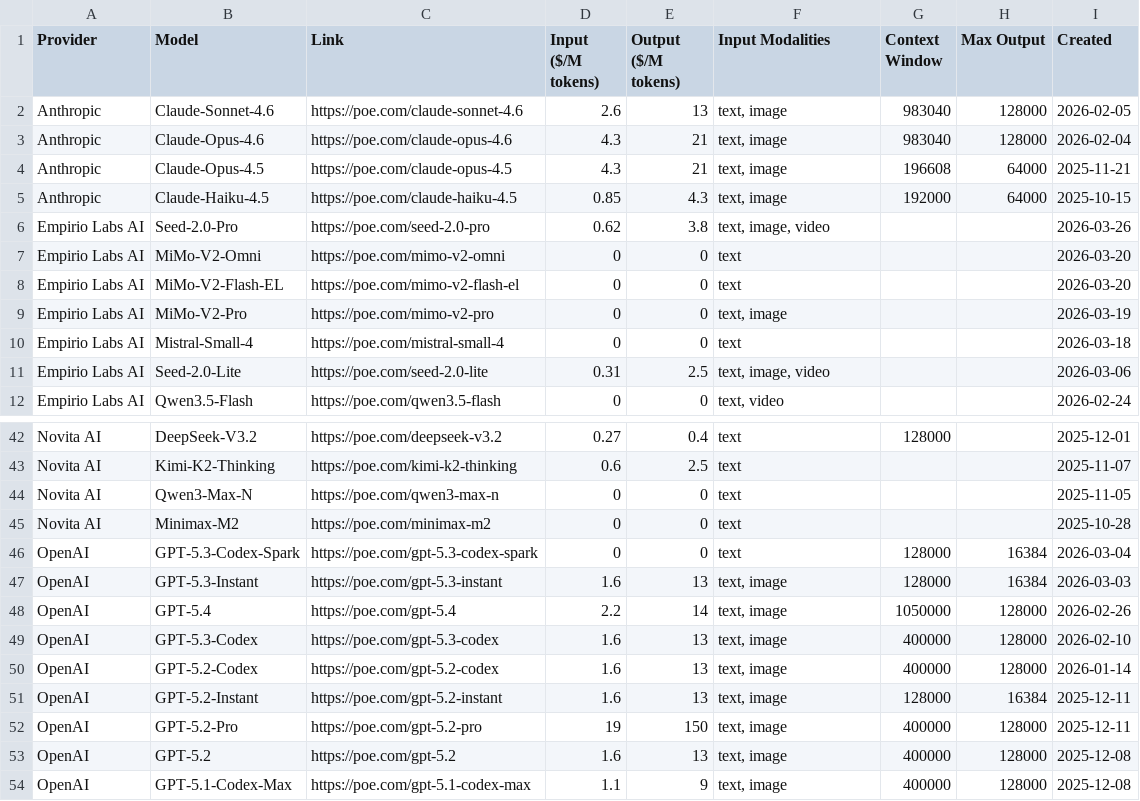
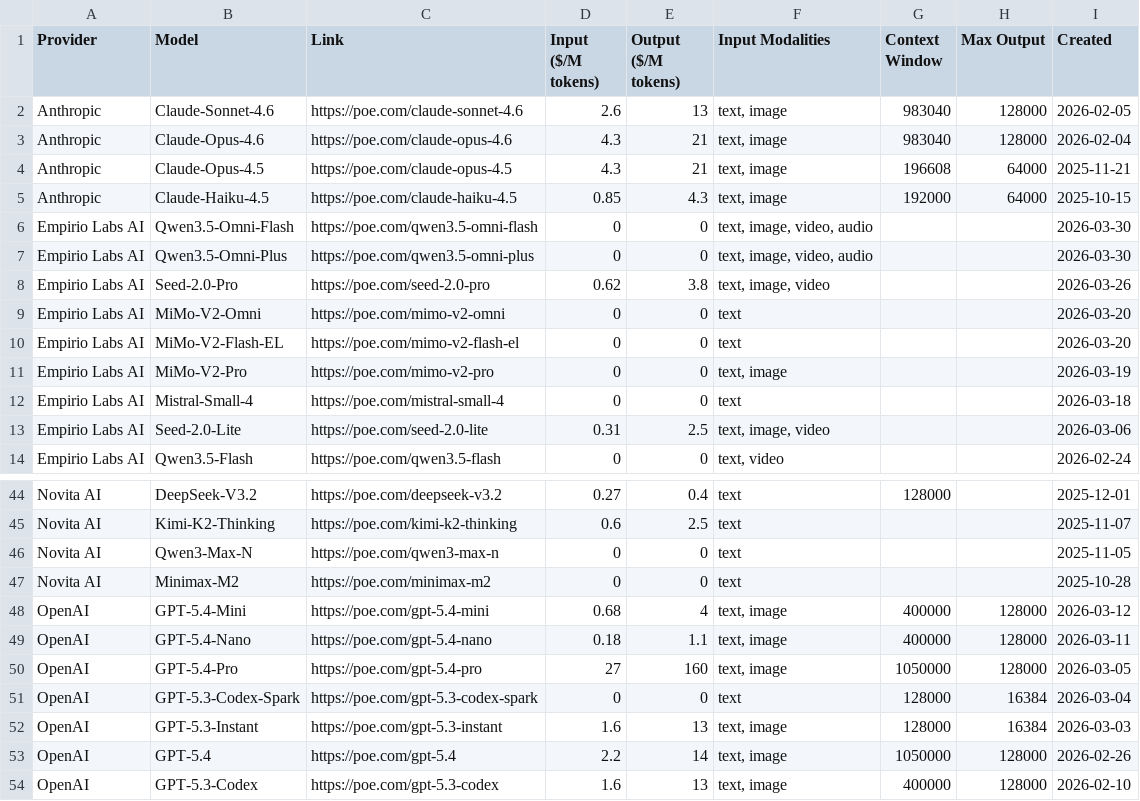
Before and after one commit to hezhizhen/tables-in-markdown, a CSV file: data/poe.csv, drawn as a sheet; only a part is shown, gaps mark what is left out; the shorter side is filled out with more unchanged rows; the diff names each change by its address in the sheet, - before the commit and + after, or states it on an @@ line.

```diff
--- a/data/poe.csv
+++ b/data/poe.csv
+row 6: Empirio Labs AI | Qwen3.5-Omni-Flash | https://poe.com/qwen3.5-omni-flash | 0 | 0 | text, image, video, audio |  |  | 2026-03-30
+row 7: Empirio Labs AI | Qwen3.5-Omni-Plus | https://poe.com/qwen3.5-omni-plus | 0 | 0 | text, image, video, audio |  |  | 2026-03-30
+row 48: OpenAI | GPT-5.4-Mini | https://poe.com/gpt-5.4-mini | 0.68 | 4 | text, image | 400000 | 128000 | 2026-03-12
+row 49: OpenAI | GPT-5.4-Nano | https://poe.com/gpt-5.4-nano | 0.18 | 1.1 | text, image | 400000 | 128000 | 2026-03-11
+row 50: OpenAI | GPT-5.4-Pro | https://poe.com/gpt-5.4-pro | 27 | 160 | text, image | 1050000 | 128000 | 2026-03-05
```
